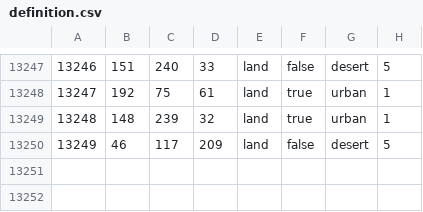
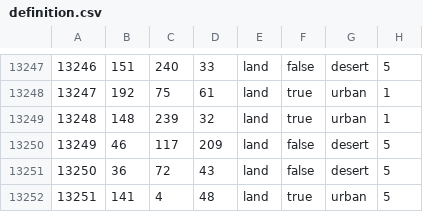
Before and after one commit to RoachySalad/Wacky-Mod, a CSV file: map/definition.csv, drawn as a sheet; only a part is shown, gaps mark what is left out; the diff names each change by its address in the sheet, - before the commit and + after, or states it on an @@ line.

```diff
--- a/map/definition.csv
+++ b/map/definition.csv
+row 13251: 13250 | 36 | 72 | 43 | land | false | desert | 5
+row 13252: 13251 | 141 | 4 | 48 | land | true | urban | 5
```
Also changed, not shown: 4 other files.
